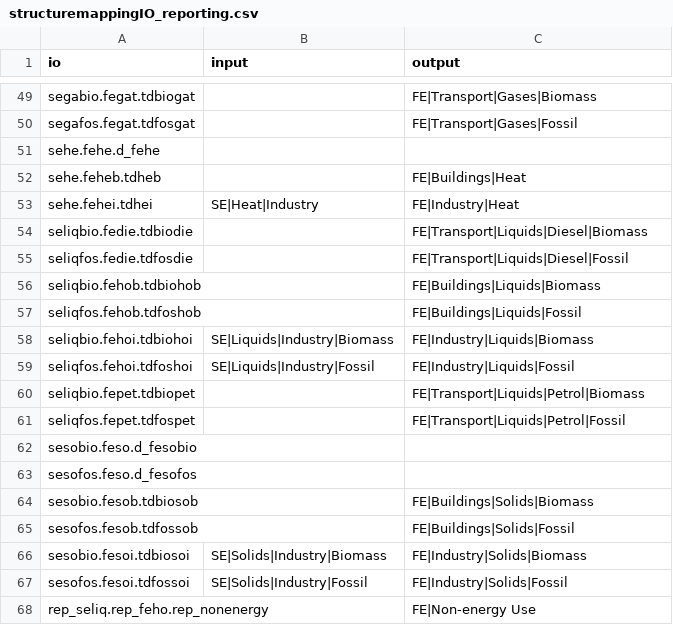
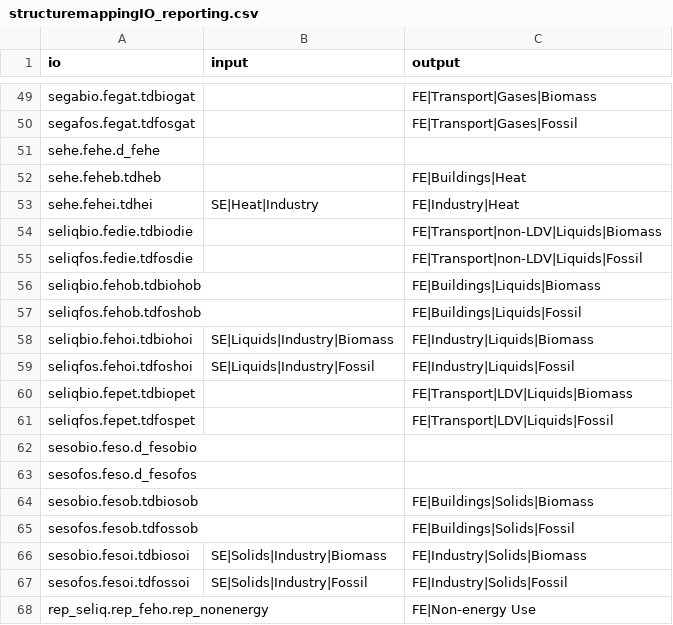
Before and after one commit to fbenke-pik/mrenergy, a CSV file: inst/extdata/sectoral/structuremappingIO_reporting.csv, drawn as a sheet; only a part is shown, gaps mark what is left out.

Commit message:
rename transport variables directly in reporting

```diff
--- a/inst/extdata/sectoral/structuremappingIO_reporting.csv
+++ b/inst/extdata/sectoral/structuremappingIO_reporting.csv
@@ -53,4 +53,4 @@ sehe.feheb.tdheb;;FE|Buildings|Heat
 sehe.fehei.tdhei;SE|Heat|Industry;FE|Industry|Heat
-seliqbio.fedie.tdbiodie;;FE|Transport|Liquids|Diesel|Biomass
-seliqfos.fedie.tdfosdie;;FE|Transport|Liquids|Diesel|Fossil
+seliqbio.fedie.tdbiodie;;FE|Transport|non-LDV|Liquids|Biomass
+seliqfos.fedie.tdfosdie;;FE|Transport|non-LDV|Liquids|Fossil
 seliqbio.fehob.tdbiohob;;FE|Buildings|Liquids|Biomass
@@ -59,4 +59,4 @@ seliqbio.fehoi.tdbiohoi;SE|Liquids|Industry|Biomass;FE|Industry|Liquids|Biomass
 seliqfos.fehoi.tdfoshoi;SE|Liquids|Industry|Fossil;FE|Industry|Liquids|Fossil
-seliqbio.fepet.tdbiopet;;FE|Transport|Liquids|Petrol|Biomass
-seliqfos.fepet.tdfospet;;FE|Transport|Liquids|Petrol|Fossil
+seliqbio.fepet.tdbiopet;;FE|Transport|LDV|Liquids|Biomass
+seliqfos.fepet.tdfospet;;FE|Transport|LDV|Liquids|Fossil
 sesobio.feso.d_fesobio;;
```
Also changed, not shown: 2 other files.
